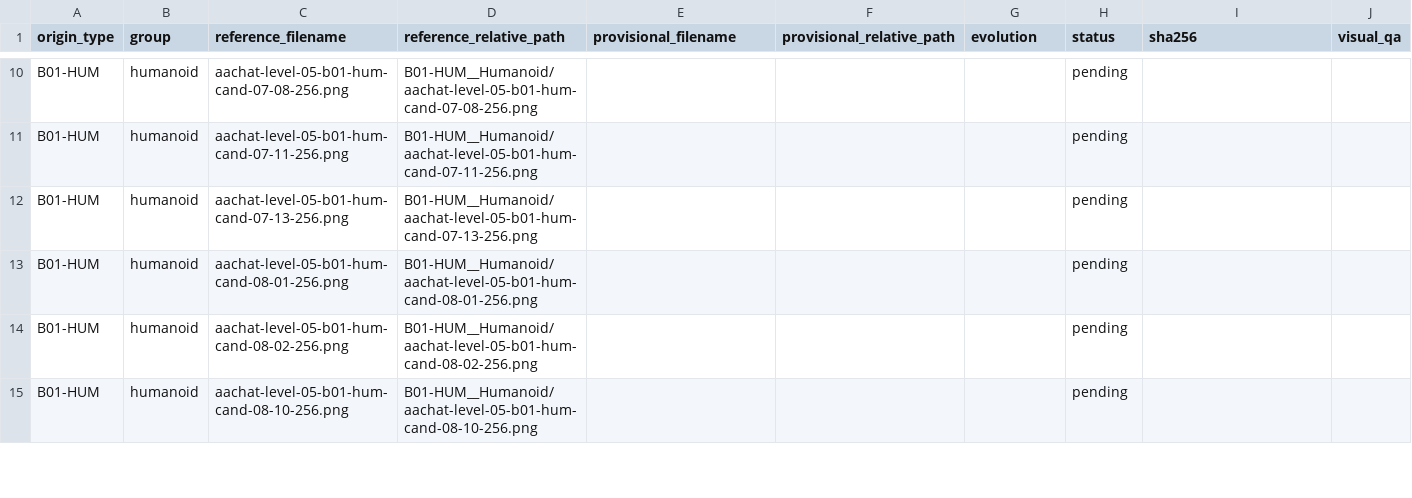
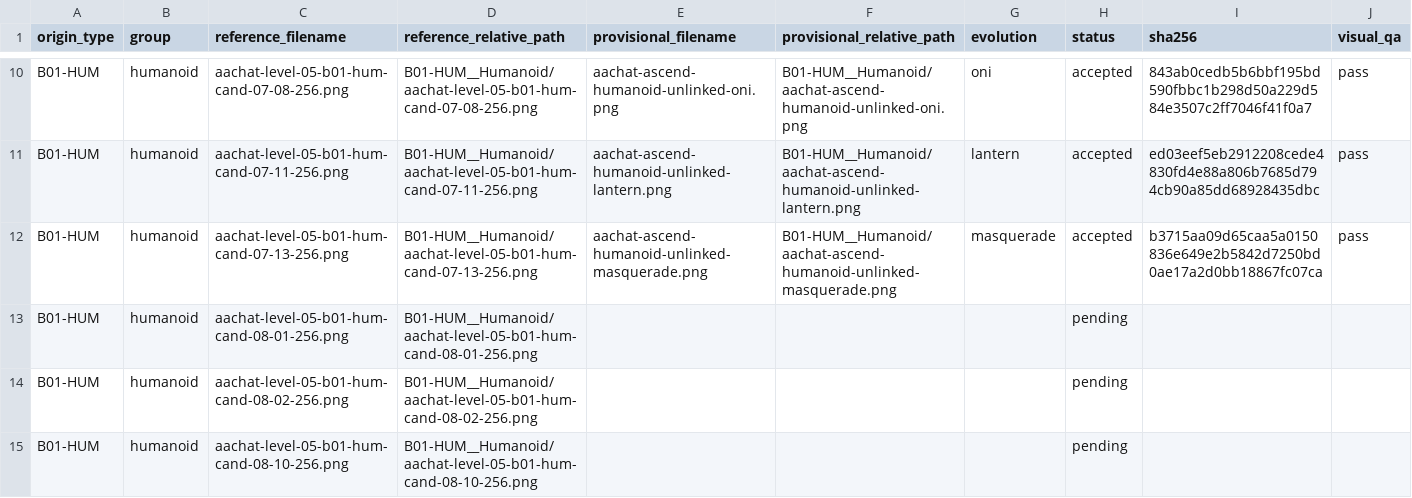
Before and after one commit to sotaooo/aachat-character-kit, a CSV file: agent-icons/level-05/.orchestration/native-1254/assignments/worker-03.csv, drawn as a sheet; only a part is shown, gaps mark what is left out; the diff covers the shown part only; the diff names each change by its address in the sheet, - before the commit and + after, or states it on an @@ line.

```diff
--- a/agent-icons/level-05/.orchestration/native-1254/assignments/worker-03.csv
+++ b/agent-icons/level-05/.orchestration/native-1254/assignments/worker-03.csv
-E10 (provisional_filename): (empty)
+E10 (provisional_filename): aachat-ascend-humanoid-unlinked-oni.png
-F10 (provisional_relative_path): (empty)
+F10 (provisional_relative_path): B01-HUM__Humanoid/aachat-ascend-humanoid-unlinked-oni.png
-G10 (evolution): (empty)
+G10 (evolution): oni
-H10:H12 (status): pending
+H10:H12 (status): accepted
-I10 (sha256): (empty)
+I10 (sha256): 843ab0cedb5b6bbf195bd590fbbc1b298d50a229d584e3507c2ff7046f41f0a7
-J10:J12 (visual_qa): (empty)
+J10:J12 (visual_qa): pass
-E11 (provisional_filename): (empty)
+E11 (provisional_filename): aachat-ascend-humanoid-unlinked-lantern.png
-F11 (provisional_relative_path): (empty)
+F11 (provisional_relative_path): B01-HUM__Humanoid/aachat-ascend-humanoid-unlinked-lantern.png
-G11 (evolution): (empty)
+G11 (evolution): lantern
-I11 (sha256): (empty)
+I11 (sha256): ed03eef5eb2912208cede4830fd4e88a806b7685d794cb90a85dd68928435dbc
-E12 (provisional_filename): (empty)
+E12 (provisional_filename): aachat-ascend-humanoid-unlinked-masquerade.png
-F12 (provisional_relative_path): (empty)
+F12 (provisional_relative_path): B01-HUM__Humanoid/aachat-ascend-humanoid-unlinked-masquerade.png
-G12 (evolution): (empty)
+G12 (evolution): masquerade
-I12 (sha256): (empty)
+I12 (sha256): b3715aa09d65caa5a0150836e649e2b5842d7250bd0ae17a2d0bb18867fc07ca
```
Also changed, not shown: 42 edited cells elsewhere in this file, 10 other files.
